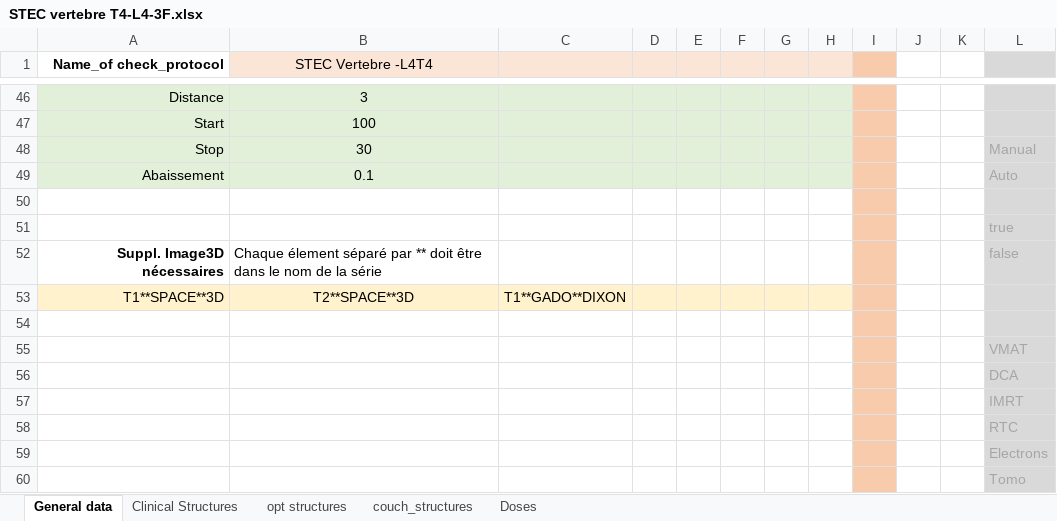
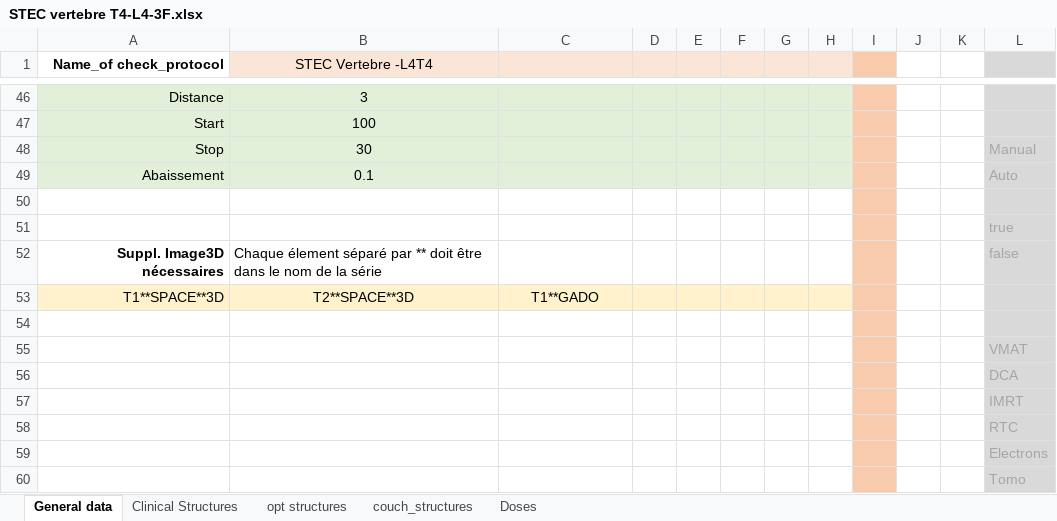
Before and after one commit to uhqd/PLANCHECK, an Excel workbook: Plancheck/plancheck_data/check_protocol/v19/STEC vertebre T4-L4-3F.xlsx, sheet General data, drawn as a sheet; only a part is shown, gaps mark what is left out; values as stored, in another font and other column widths than the file's, no borders; the diff names each change by its address in the sheet, - before the commit and + after, or states it on an @@ line.

```diff
--- a/Plancheck/plancheck_data/check_protocol/v19/STEC vertebre T4-L4-3F.xlsx (sheet General data)
+++ b/Plancheck/plancheck_data/check_protocol/v19/STEC vertebre T4-L4-3F.xlsx (sheet General data)
-C53: T1**GADO**DIXON
+C53: T1**GADO
```
Also changed, not shown: Plancheck/plancheck_data/check_protocol/v19/STEC vertebre L5-3F.xlsx, Plancheck/plancheck_data/check_protocol/v19/STEC vertebre L5-5F.xlsx, 31 other files.
